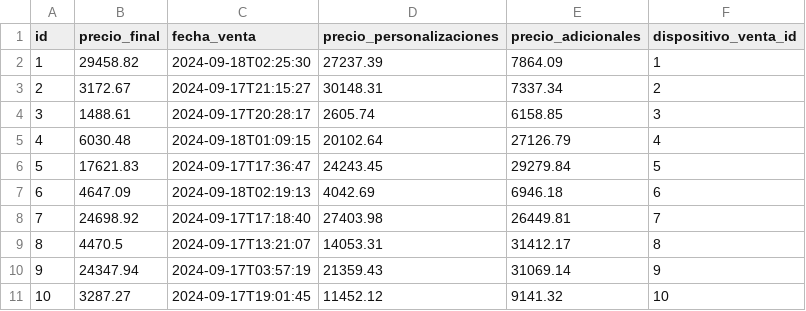
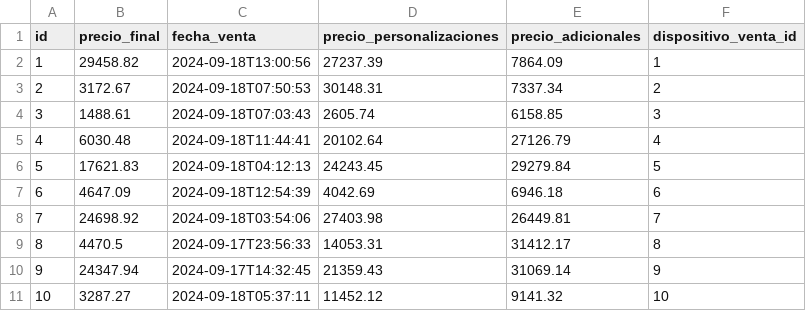
Before and after one commit to um-programacion-ii/2024-backend-franespinola, a CSV file: src/main/resources/config/liquibase/fake-data/venta.csv, drawn as a sheet.

```diff
--- a/src/main/resources/config/liquibase/fake-data/venta.csv
+++ b/src/main/resources/config/liquibase/fake-data/venta.csv
@@ -1,11 +1,11 @@
 id;precio_final;fecha_venta;precio_personalizaciones;precio_adicionales;dispositivo_venta_id
-1;29458.82;2024-09-18T02:25:30;27237.39;7864.09;1
-2;3172.67;2024-09-17T21:15:27;30148.31;7337.34;2
-3;1488.61;2024-09-17T20:28:17;2605.74;6158.85;3
-4;6030.48;2024-09-18T01:09:15;20102.64;27126.79;4
-5;17621.83;2024-09-17T17:36:47;24243.45;29279.84;5
-6;4647.09;2024-09-18T02:19:13;4042.69;6946.18;6
-7;24698.92;2024-09-17T17:18:40;27403.98;26449.81;7
-8;4470.5;2024-09-17T13:21:07;14053.31;31412.17;8
-9;24347.94;2024-09-17T03:57:19;21359.43;31069.14;9
-10;3287.27;2024-09-17T19:01:45;11452.12;9141.32;10
+1;29458.82;2024-09-18T13:00:56;27237.39;7864.09;1
+2;3172.67;2024-09-18T07:50:53;30148.31;7337.34;2
+3;1488.61;2024-09-18T07:03:43;2605.74;6158.85;3
+4;6030.48;2024-09-18T11:44:41;20102.64;27126.79;4
+5;17621.83;2024-09-18T04:12:13;24243.45;29279.84;5
+6;4647.09;2024-09-18T12:54:39;4042.69;6946.18;6
+7;24698.92;2024-09-18T03:54:06;27403.98;26449.81;7
+8;4470.5;2024-09-17T23:56:33;14053.31;31412.17;8
+9;24347.94;2024-09-17T14:32:45;21359.43;31069.14;9
+10;3287.27;2024-09-18T05:37:11;11452.12;9141.32;10
```
Also changed, not shown: 25 other files.
